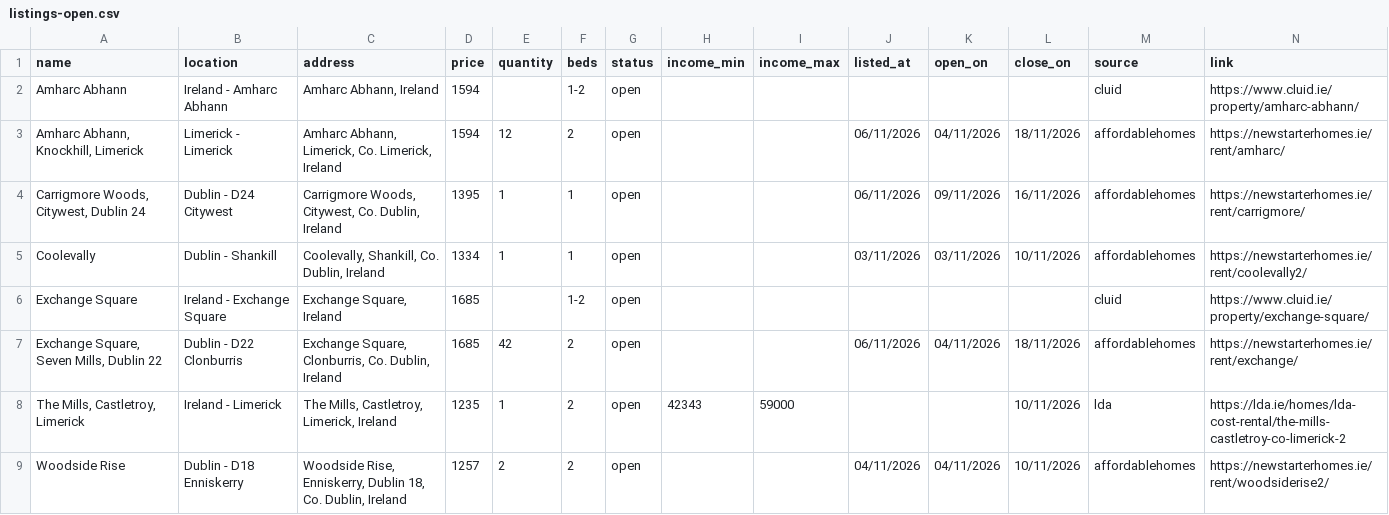
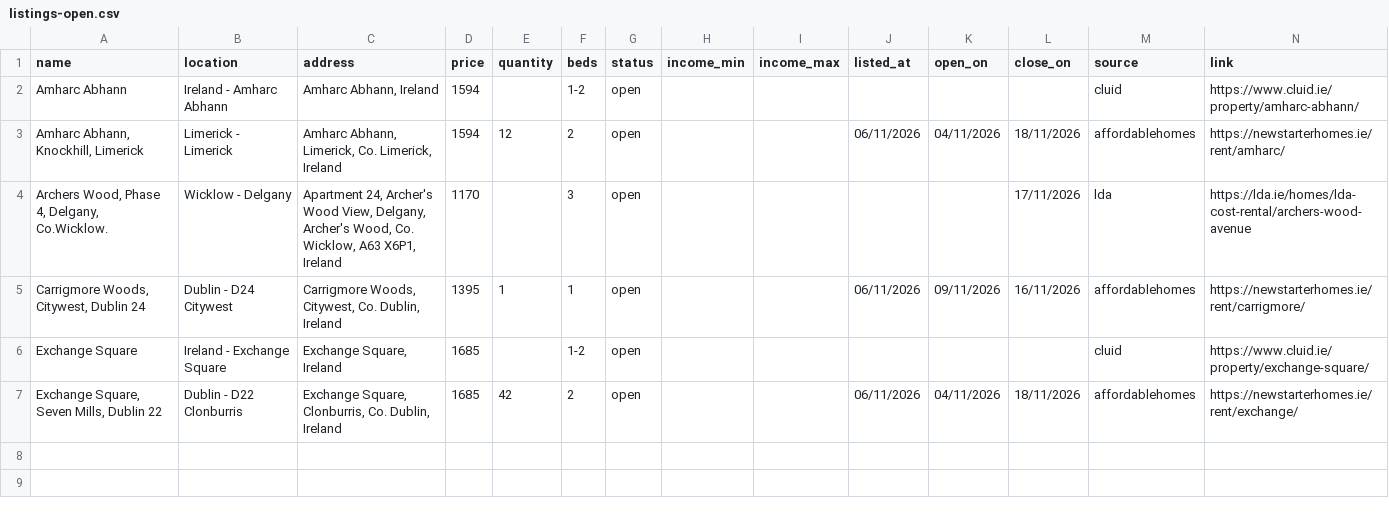
Before and after one commit to costrentalhub/costrentalhub.github.io, a CSV file: data/listings-open.csv, drawn as a sheet; removed rows and columns are numbered as before the commit, all else as after; the diff names each change by its address in the sheet, - before the commit and + after, or states it on an @@ line.

```diff
--- a/data/listings-open.csv
+++ b/data/listings-open.csv
+row 4: Archers Wood, Phase 4, Delgany, Co.Wicklow. | Wicklow - Delgany | Apartment 24, Archer's Wood View, Delgany, Archer's Wood, Co. Wicklow, A63 X6P1, Ireland | 1170 |  | 3 | open |  |  |  |  | 17/11/2026 | lda | https://lda.ie/homes/lda-cost-rental/archers-wood-avenue
-row 5: Coolevally | Dublin - Shankill | Coolevally, Shankill, Co. Dublin, Ireland | 1334 | 1 | 1 | open |  |  | 03/11/2026 | 03/11/2026 | 10/11/2026 | affordablehomes | https://newstarterhomes.ie/rent/coolevally2/
-row 8: The Mills, Castletroy, Limerick | Ireland - Limerick | The Mills, Castletroy, Limerick, Ireland | 1235 | 1 | 2 | open | 42343 | 59000 |  |  | 10/11/2026 | lda | https://lda.ie/homes/lda-cost-rental/the-mills-castletroy-co-limerick-2
-row 9: Woodside Rise | Dublin - D18 Enniskerry | Woodside Rise, Enniskerry, Dublin 18, Co. Dublin, Ireland | 1257 | 2 | 2 | open |  |  | 04/11/2026 | 04/11/2026 | 10/11/2026 | affordablehomes | https://newstarterhomes.ie/rent/woodsiderise2/
```
Also changed, not shown: data/listings-export.csv, 2 other files.
